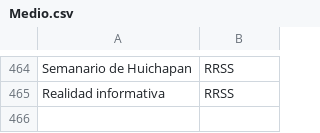
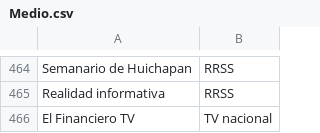
Before and after one commit to thelonious9/capturanotas, a CSV file: Medio.csv, drawn as a sheet; only a part is shown, gaps mark what is left out; the diff names each change by its address in the sheet, - before the commit and + after, or states it on an @@ line.

```diff
--- a/Medio.csv
+++ b/Medio.csv
+row 466: El Financiero TV | TV nacional
```
Also changed, not shown: Firma.csv.
